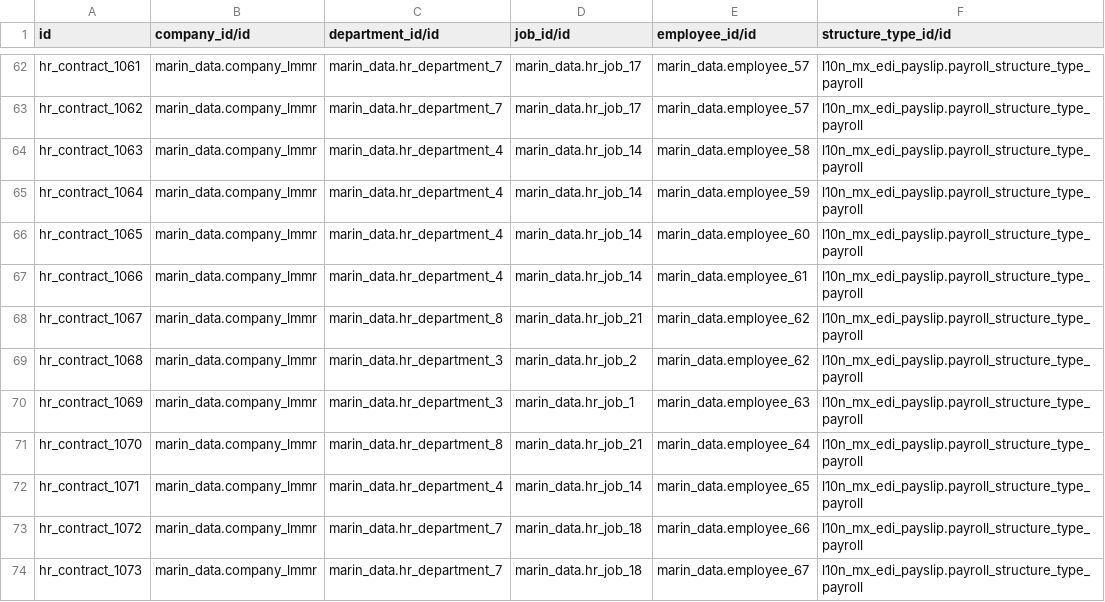
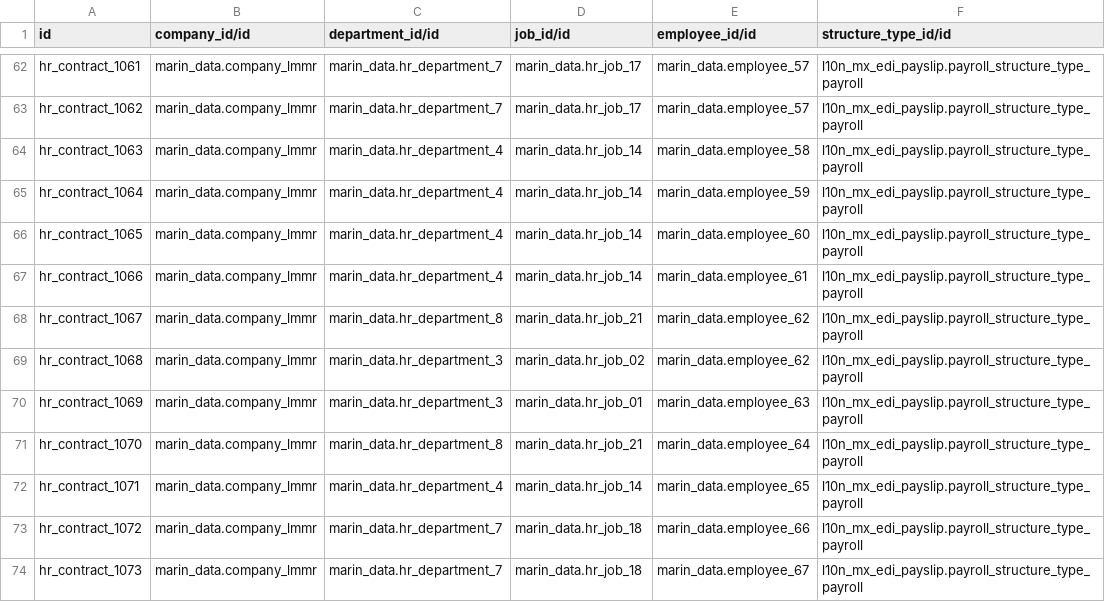
Before and after one commit to robertoCabreraAgro/addons_custom, a CSV file: marin_data/data/hr.contract.csv, drawn as a sheet; only a part is shown, gaps mark what is left out; the diff covers the shown part only; the diff names each change by its address in the sheet, - before the commit and + after, or states it on an @@ line.

```diff
--- a/marin_data/data/hr.contract.csv
+++ b/marin_data/data/hr.contract.csv
-D69 (job_id/id): marin_data.hr_job_2
+D69 (job_id/id): marin_data.hr_job_02
-D70 (job_id/id): marin_data.hr_job_1
+D70 (job_id/id): marin_data.hr_job_01
```
Also changed, not shown: 10 edited cells elsewhere in this file, marin_data/data/hr.employee.csv, marin_data/data/project.project.csv.
